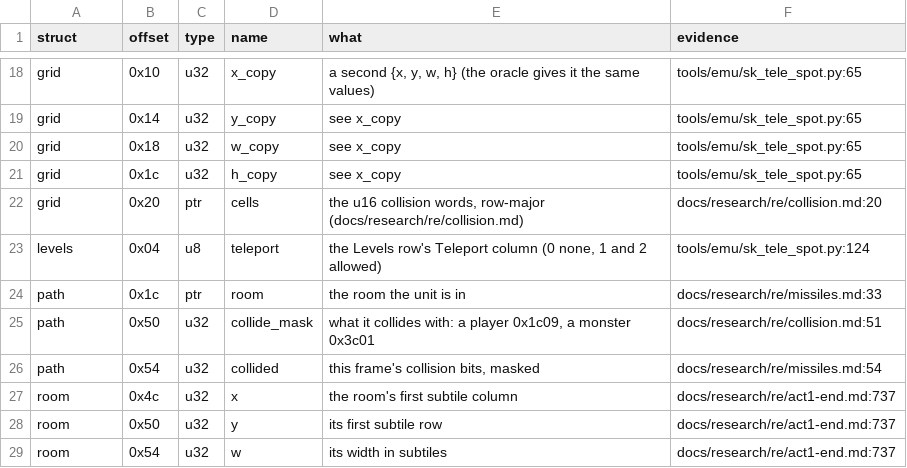
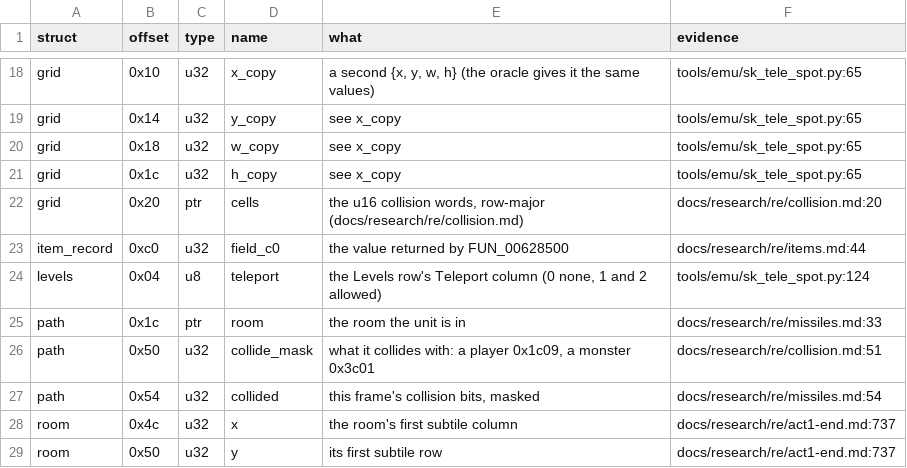
Before and after one commit to psi29a/d2decomped, a TSV file: docs/research/re/structs.tsv, drawn as a sheet; only a part is shown, gaps mark what is left out; the shorter side is filled out with more unchanged rows; the diff names each change by its address in the sheet, - before the commit and + after, or states it on an @@ line.

Commit message:
Trace item record value getter
FUN_00628500 reads item record +0xc0 through the unit class lookup.

```diff
--- a/docs/research/re/structs.tsv
+++ b/docs/research/re/structs.tsv
+row 23: item_record | 0xc0 | u32 | field_c0 | the value returned by FUN_00628500 | docs/research/re/items.md:44
```
Also changed, not shown: 2 other files.
